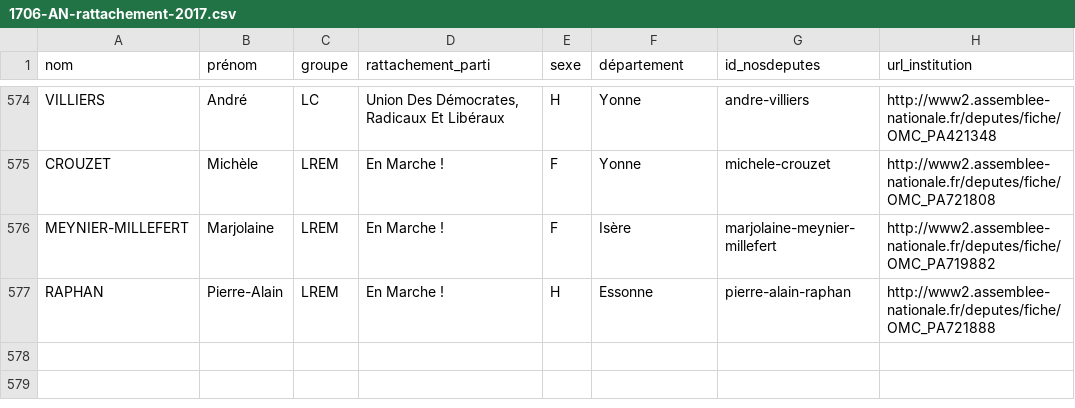
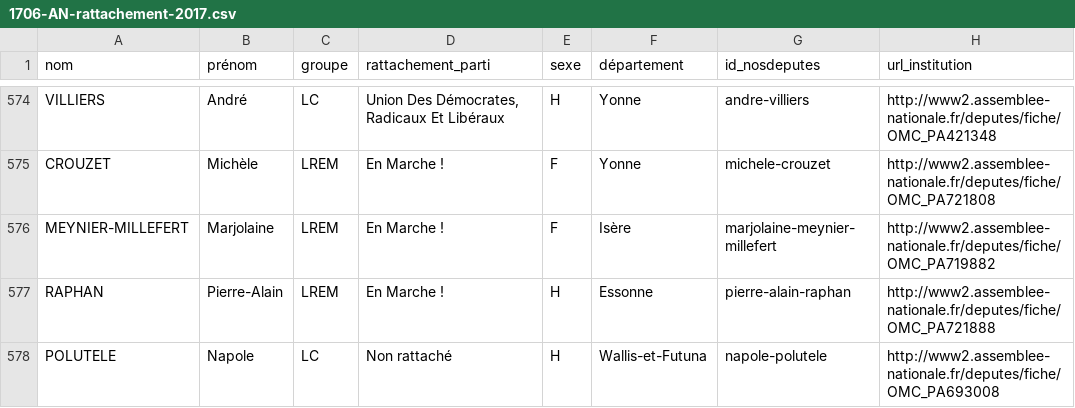
Before and after one commit to regardscitoyens/rattachement-financier-parlementaires, a CSV file: data/1706-AN-rattachement-2017.csv, drawn as a sheet; only a part is shown, gaps mark what is left out.

Commit message:
add wallis & futuna missing from beauvau

```diff
--- a/data/1706-AN-rattachement-2017.csv
+++ b/data/1706-AN-rattachement-2017.csv
@@ -577 +577,2 @@
 "RAPHAN","Pierre-Alain","LREM","En Marche !","H","Essonne","pierre-alain-raphan","http://www2.assemblee-nationale.fr/deputes/fiche/OMC_PA721888"
+"POLUTELE","Napole","LC","Non rattaché","H","Wallis-et-Futuna","napole-polutele","http://www2.assemblee-nationale.fr/deputes/fiche/OMC_PA693008"
```
Also changed, not shown: 1 other file.
